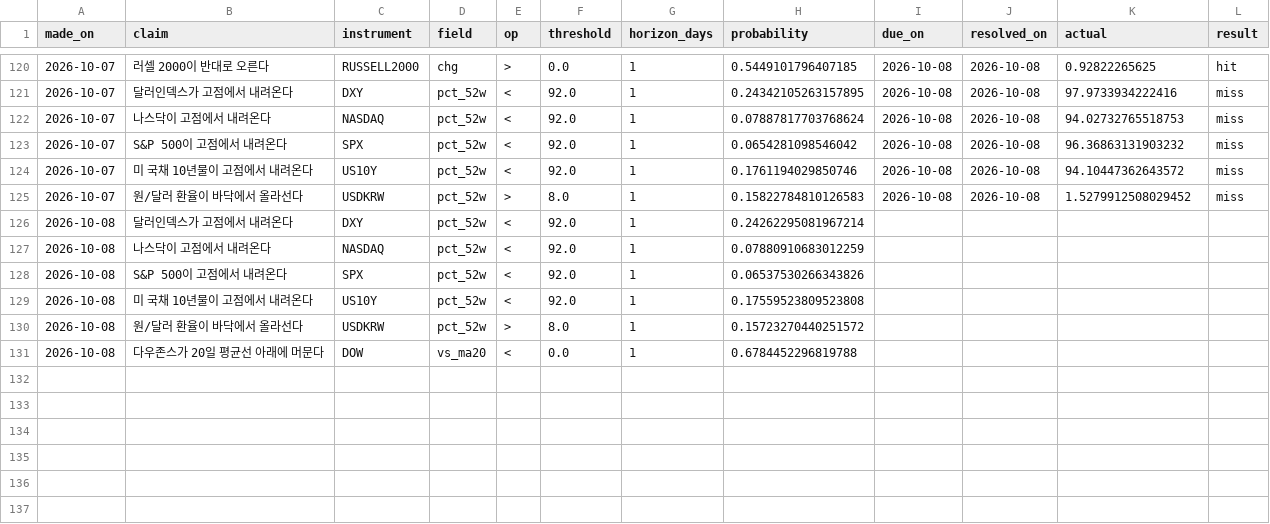
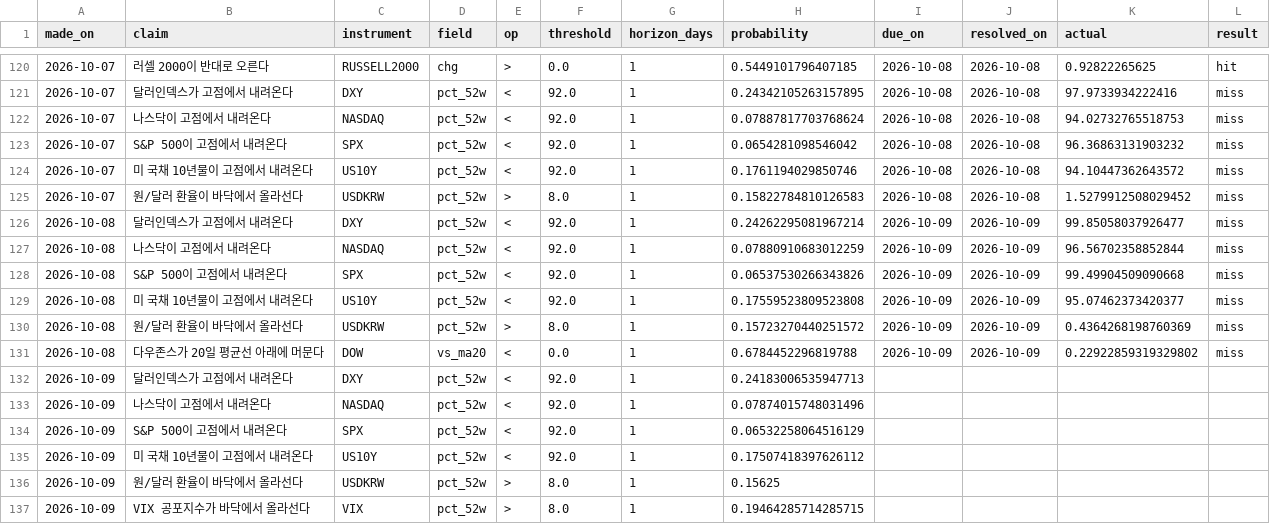
Before and after one commit to portailor/daily-brief, a CSV file: data/predictions.csv, drawn as a sheet; only a part is shown, gaps mark what is left out.

```diff
--- a/data/predictions.csv
+++ b/data/predictions.csv
@@ -125,7 +125,13 @@ made_on,claim,instrument,field,op,threshold,horizon_days,probability,due_on,reso
 2026-10-07,원/달러 환율이 바닥에서 올라선다,USDKRW,pct_52w,>,8.0,1,0.15822784810126583,2026-10-08,2026-10-08,1.5279912508029452,miss
-2026-10-08,달러인덱스가 고점에서 내려온다,DXY,pct_52w,<,92.0,1,0.24262295081967214,,,,
-2026-10-08,나스닥이 고점에서 내려온다,NASDAQ,pct_52w,<,92.0,1,0.07880910683012259,,,,
-2026-10-08,S&P 500이 고점에서 내려온다,SPX,pct_52w,<,92.0,1,0.06537530266343826,,,,
-2026-10-08,미 국채 10년물이 고점에서 내려온다,US10Y,pct_52w,<,92.0,1,0.17559523809523808,,,,
-2026-10-08,원/달러 환율이 바닥에서 올라선다,USDKRW,pct_52w,>,8.0,1,0.15723270440251572,,,,
-2026-10-08,다우존스가 20일 평균선 아래에 머문다,DOW,vs_ma20,<,0.0,1,0.6784452296819788,,,,
+2026-10-08,달러인덱스가 고점에서 내려온다,DXY,pct_52w,<,92.0,1,0.24262295081967214,2026-10-09,2026-10-09,99.85058037926477,miss
+2026-10-08,나스닥이 고점에서 내려온다,NASDAQ,pct_52w,<,92.0,1,0.07880910683012259,2026-10-09,2026-10-09,96.56702358852844,miss
+2026-10-08,S&P 500이 고점에서 내려온다,SPX,pct_52w,<,92.0,1,0.06537530266343826,2026-10-09,2026-10-09,99.49904509090668,miss
+2026-10-08,미 국채 10년물이 고점에서 내려온다,US10Y,pct_52w,<,92.0,1,0.17559523809523808,2026-10-09,2026-10-09,95.07462373420377,miss
+2026-10-08,원/달러 환율이 바닥에서 올라선다,USDKRW,pct_52w,>,8.0,1,0.15723270440251572,2026-10-09,2026-10-09,0.4364268198760369,miss
+2026-10-08,다우존스가 20일 평균선 아래에 머문다,DOW,vs_ma20,<,0.0,1,0.6784452296819788,2026-10-09,2026-10-09,0.22922859319329802,miss
+2026-10-09,달러인덱스가 고점에서 내려온다,DXY,pct_52w,<,92.0,1,0.24183006535947713,,,,
+2026-10-09,나스닥이 고점에서 내려온다,NASDAQ,pct_52w,<,92.0,1,0.07874015748031496,,,,
+2026-10-09,S&P 500이 고점에서 내려온다,SPX,pct_52w,<,92.0,1,0.06532258064516129,,,,
+2026-10-09,미 국채 10년물이 고점에서 내려온다,US10Y,pct_52w,<,92.0,1,0.17507418397626112,,,,
+2026-10-09,원/달러 환율이 바닥에서 올라선다,USDKRW,pct_52w,>,8.0,1,0.15625,,,,
+2026-10-09,VIX 공포지수가 바닥에서 올라선다,VIX,pct_52w,>,8.0,1,0.19464285714285715,,,,
```
Also changed, not shown: 2 other files.
